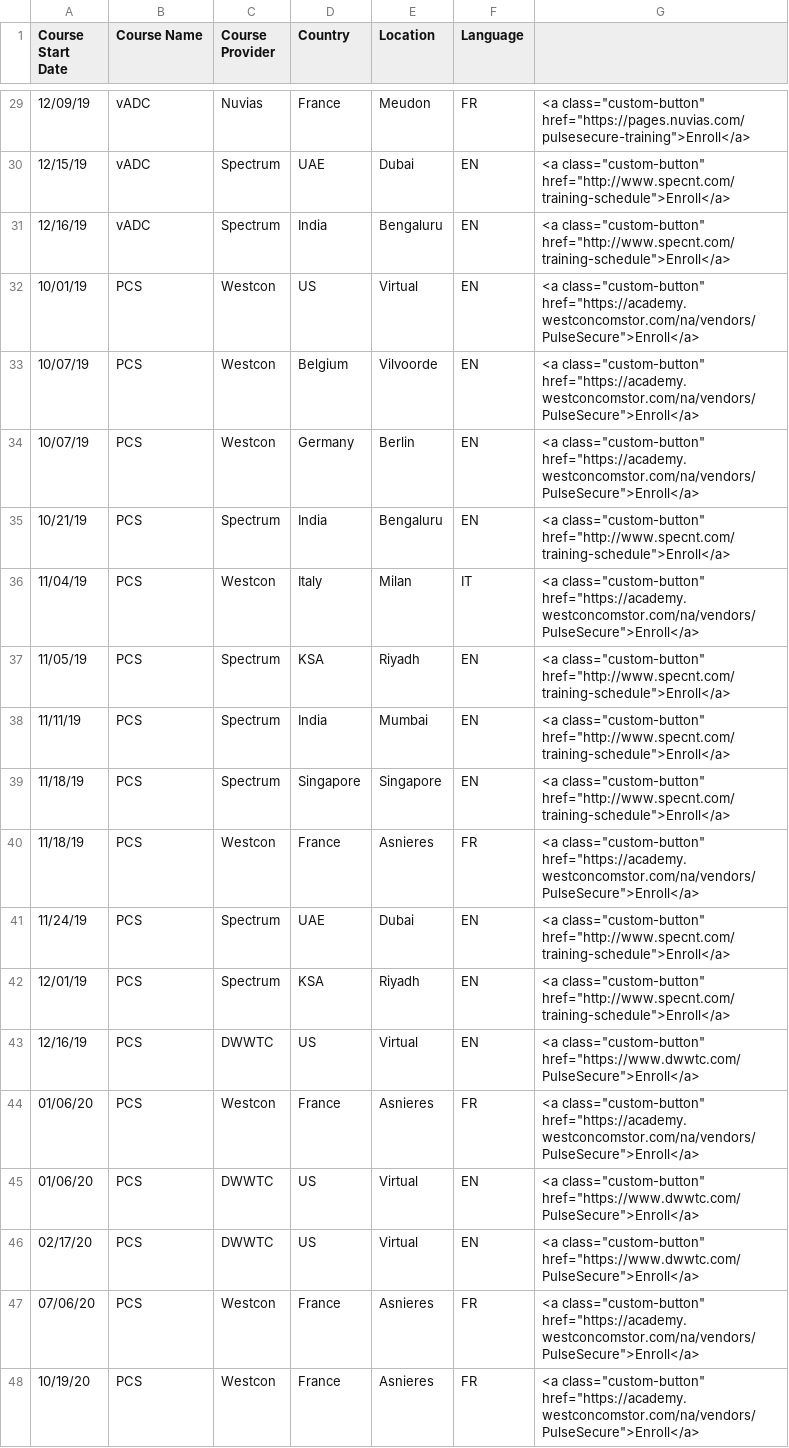
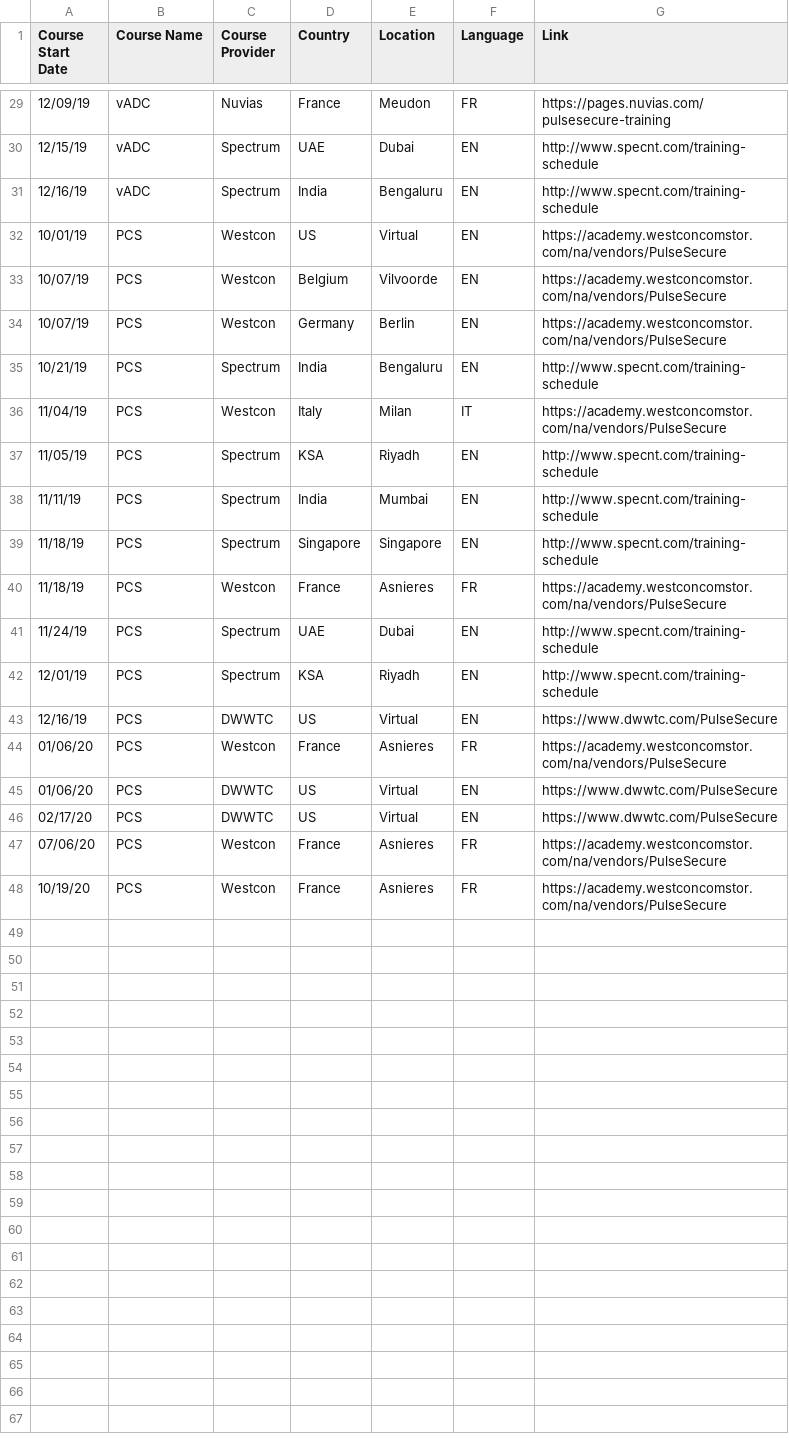
Before and after one commit to vincewalker/pulsesecure, a CSV file: pulseSecureCourses.csv, drawn as a sheet; only a part is shown, gaps mark what is left out; the diff covers the shown part only.

Commit message:
Update pulseSecureCourses.csv

```diff
--- a/pulseSecureCourses.csv
+++ b/pulseSecureCourses.csv
@@ -1 +1 @@
-Course Start Date,Course Name,Course Provider,Country,Location,Language,
+Course Start Date,Course Name,Course Provider,Country,Location,Language,Link
@@ -29,20 +29,20 @@ Course Start Date,Course Name,Course Provider,Country,Location,Language,
-12/09/19,vADC,Nuvias,France,Meudon,FR,"<a class=""custom-button"" href=""https://pages.nuvias.com/pulsesecure-training"">Enroll</a>"
-12/15/19,vADC,Spectrum,UAE,Dubai,EN,"<a class=""custom-button"" href=""http://www.specnt.com/training-schedule"">Enroll</a>"
-12/16/19,vADC,Spectrum,India,Bengaluru,EN,"<a class=""custom-button"" href=""http://www.specnt.com/training-schedule"">Enroll</a>"
-10/01/19,PCS,Westcon,US,Virtual,EN,"<a class=""custom-button"" href=""https://academy.westconcomstor.com/na/vendors/PulseSecure"">Enroll</a>"
-10/07/19,PCS,Westcon,Belgium,Vilvoorde,EN,"<a class=""custom-button"" href=""https://academy.westconcomstor.com/na/vendors/PulseSecure"">Enroll</a>"
-10/07/19,PCS,Westcon,Germany,Berlin,EN,"<a class=""custom-button"" href=""https://academy.westconcomstor.com/na/vendors/PulseSecure"">Enroll</a>"
-10/21/19,PCS,Spectrum,India,Bengaluru,EN,"<a class=""custom-button"" href=""http://www.specnt.com/training-schedule"">Enroll</a>"
-11/04/19,PCS,Westcon,Italy,Milan,IT,"<a class=""custom-button"" href=""https://academy.westconcomstor.com/na/vendors/PulseSecure"">Enroll</a>"
-11/05/19,PCS,Spectrum,KSA,Riyadh,EN,"<a class=""custom-button"" href=""http://www.specnt.com/training-schedule"">Enroll</a>"
-11/11/19,PCS,Spectrum,India,Mumbai,EN,"<a class=""custom-button"" href=""http://www.specnt.com/training-schedule"">Enroll</a>"
-11/18/19,PCS,Spectrum,Singapore,Singapore,EN,"<a class=""custom-button"" href=""http://www.specnt.com/training-schedule"">Enroll</a>"
-11/18/19,PCS,Westcon,France,Asnieres,FR,"<a class=""custom-button"" href=""https://academy.westconcomstor.com/na/vendors/PulseSecure"">Enroll</a>"
-11/24/19,PCS,Spectrum,UAE,Dubai,EN,"<a class=""custom-button"" href=""http://www.specnt.com/training-schedule"">Enroll</a>"
-12/01/19,PCS,Spectrum,KSA,Riyadh,EN,"<a class=""custom-button"" href=""http://www.specnt.com/training-schedule"">Enroll</a>"
-12/16/19,PCS,DWWTC,US,Virtual,EN,"<a class=""custom-button"" href=""https://www.dwwtc.com/PulseSecure"">Enroll</a>"
-01/06/20,PCS,Westcon,France,Asnieres,FR,"<a class=""custom-button"" href=""https://academy.westconcomstor.com/na/vendors/PulseSecure"">Enroll</a>"
-01/06/20,PCS,DWWTC,US,Virtual,EN,"<a class=""custom-button"" href=""https://www.dwwtc.com/PulseSecure"">Enroll</a>"
-02/17/20,PCS,DWWTC,US,Virtual,EN,"<a class=""custom-button"" href=""https://www.dwwtc.com/PulseSecure"">Enroll</a>"
-07/06/20,PCS,Westcon,France,Asnieres,FR,"<a class=""custom-button"" href=""https://academy.westconcomstor.com/na/vendors/PulseSecure"">Enroll</a>"
-10/19/20,PCS,Westcon,France,Asnieres,FR,"<a class=""custom-button"" href=""https://academy.westconcomstor.com/na/vendors/PulseSecure"">Enroll</a>"
+12/09/19,vADC,Nuvias,France,Meudon,FR,"https://pages.nuvias.com/pulsesecure-training"
+12/15/19,vADC,Spectrum,UAE,Dubai,EN,"http://www.specnt.com/training-schedule"
+12/16/19,vADC,Spectrum,India,Bengaluru,EN,"http://www.specnt.com/training-schedule"
+10/01/19,PCS,Westcon,US,Virtual,EN,"https://academy.westconcomstor.com/na/vendors/PulseSecure"
+10/07/19,PCS,Westcon,Belgium,Vilvoorde,EN,"https://academy.westconcomstor.com/na/vendors/PulseSecure"
+10/07/19,PCS,Westcon,Germany,Berlin,EN,"https://academy.westconcomstor.com/na/vendors/PulseSecure"
+10/21/19,PCS,Spectrum,India,Bengaluru,EN,"http://www.specnt.com/training-schedule"
+11/04/19,PCS,Westcon,Italy,Milan,IT,"https://academy.westconcomstor.com/na/vendors/PulseSecure"
+11/05/19,PCS,Spectrum,KSA,Riyadh,EN,"http://www.specnt.com/training-schedule"
+11/11/19,PCS,Spectrum,India,Mumbai,EN,"http://www.specnt.com/training-schedule"
+11/18/19,PCS,Spectrum,Singapore,Singapore,EN,"http://www.specnt.com/training-schedule"
+11/18/19,PCS,Westcon,France,Asnieres,FR,"https://academy.westconcomstor.com/na/vendors/PulseSecure"
+11/24/19,PCS,Spectrum,UAE,Dubai,EN,"http://www.specnt.com/training-schedule"
+12/01/19,PCS,Spectrum,KSA,Riyadh,EN,"http://www.specnt.com/training-schedule"
+12/16/19,PCS,DWWTC,US,Virtual,EN,"https://www.dwwtc.com/PulseSecure"
+01/06/20,PCS,Westcon,France,Asnieres,FR,"https://academy.westconcomstor.com/na/vendors/PulseSecure"
+01/06/20,PCS,DWWTC,US,Virtual,EN,"https://www.dwwtc.com/PulseSecure"
+02/17/20,PCS,DWWTC,US,Virtual,EN,"https://www.dwwtc.com/PulseSecure"
+07/06/20,PCS,Westcon,France,Asnieres,FR,"https://academy.westconcomstor.com/na/vendors/PulseSecure"
+10/19/20,PCS,Westcon,France,Asnieres,FR,"https://academy.westconcomstor.com/na/vendors/PulseSecure"
```
Also changed, not shown: 27 edited cells elsewhere in this file.
